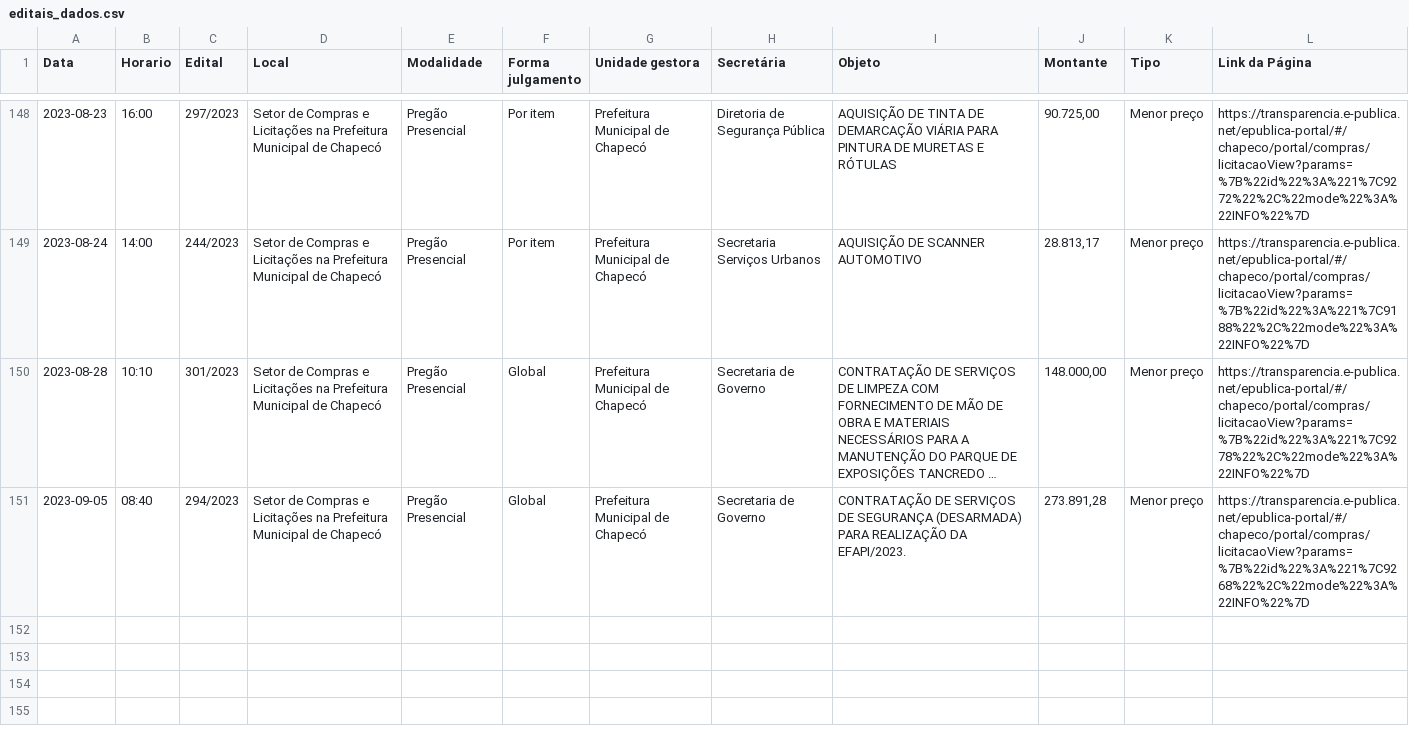
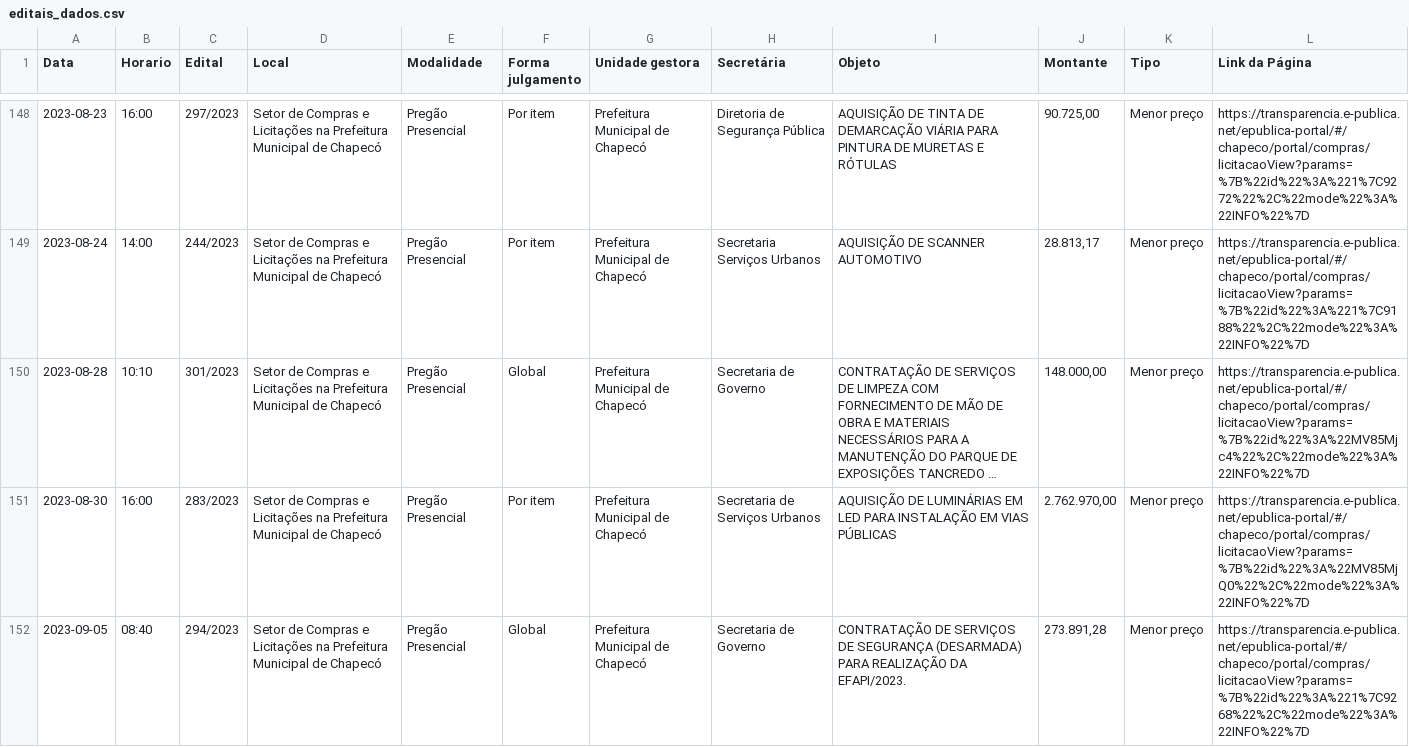
Before and after one commit to luistorres109/ciencia_dados_ia_trabalho_final, a CSV file: editais_dados.csv, drawn as a sheet; only a part is shown, gaps mark what is left out; long unchanged cells end in …; the diff names each change by its address in the sheet, - before the commit and + after, or states it on an @@ line.

```diff
--- a/editais_dados.csv
+++ b/editais_dados.csv
-L150 (Link da Página): https://transparencia.e-publica.net/epublica-portal/#/chapeco/portal/compras/licitacaoView?params=%7B%22id%22%3A%221%7C9278%22%2C%22mode%22%3A%22INFO%22%7D
+L150 (Link da Página): https://transparencia.e-publica.net/epublica-portal/#/chapeco/portal/compras/licitacaoView?params=%7B%22id%22%3A%22MV85Mjc4%22%2C%22mode%22%3A%22INFO%22%7D
+row 151: 2023-08-30 | 16:00 | 283/2023 | Setor de Compras e Licitações na Prefeitura Municipal de Chapecó | Pregão Presencial | Por item | Prefeitura Municipal de Chapecó | Secretaria de Serviços Urbanos | AQUISIÇÃO DE LUMINÁRIAS EM LED PARA INSTALAÇÃO EM VIAS PÚBLICAS | 2.762.970,00 | Menor preço | https://transparencia.e-publica.net/epublica-portal/#/chapeco/portal/compras/licitacaoView?params=%7B%22id%22%3A%22MV85MjQ0%22%2C%22mode%22%3A%22INFO%22%7D
```
Also changed, not shown: 1 other file.
